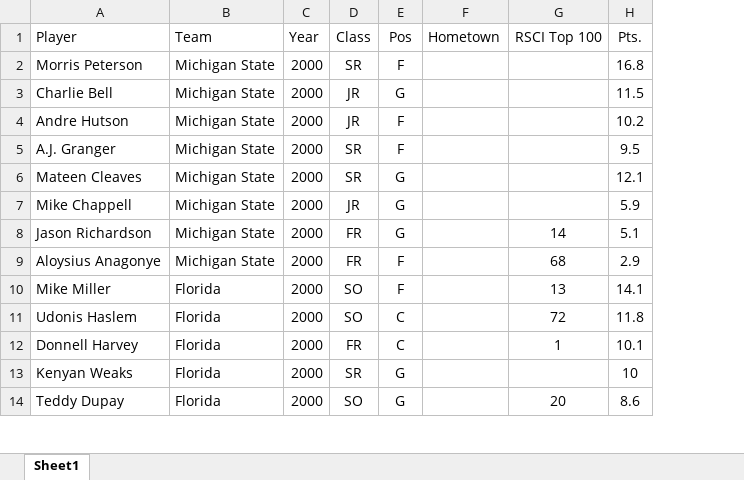
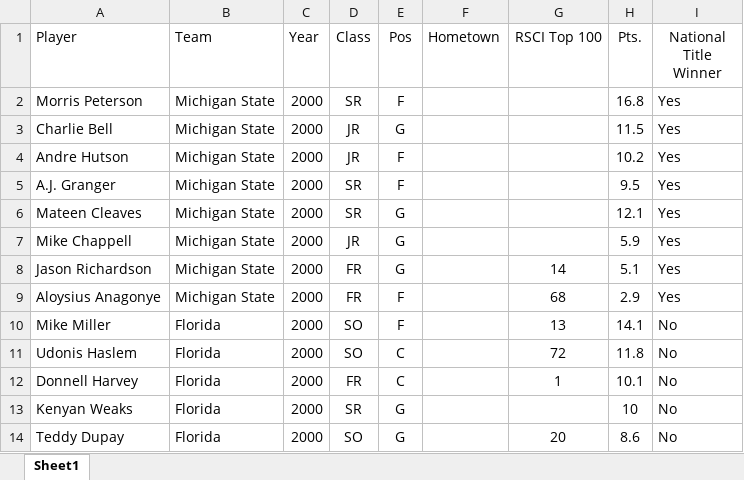
Before and after one commit to krosss1/1stProject_CollegeBBallAnalysis, an Excel workbook: Team_Data.xlsx, sheet Sheet1, drawn as a sheet; only a part is shown; values as stored, in another font and other column widths than the file's, no borders; the diff names each change by its address in the sheet, - before the commit and + after, or states it on an @@ line.

Commit message:
Replace Team_Data.xlsx

```diff
--- a/Team_Data.xlsx (sheet Sheet1)
+++ b/Team_Data.xlsx (sheet Sheet1)
+column I (National Title Winner), rows 2-14: Yes | Yes | Yes | Yes | Yes | Yes | Yes | Yes | No | No | No | No | No
```
